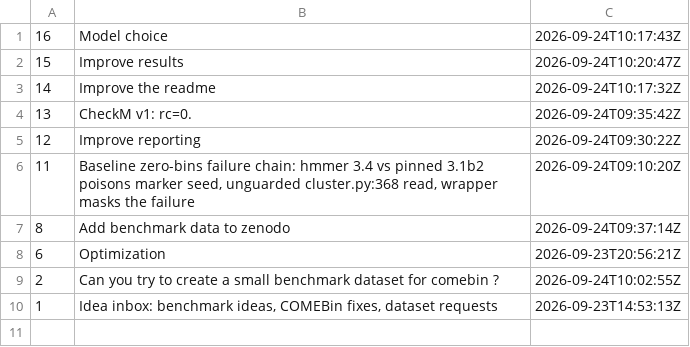
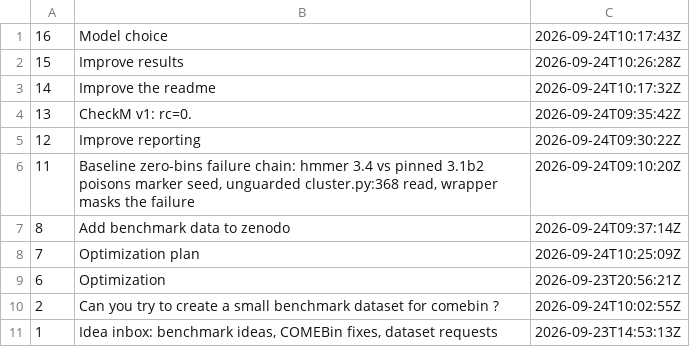
Before and after one commit to paulzierep/metagenomic-binning-benchmark, a TSV file: status/meta/issues.tsv, drawn as a sheet.

Commit message:
meta: supervise tick 2026-09-24T10:33:01Z — 0 fix(es)

```diff
--- a/status/meta/issues.tsv
+++ b/status/meta/issues.tsv
@@ -1,3 +1,3 @@
 16	Model choice	2026-09-24T10:17:43Z
-15	Improve results	2026-09-24T10:20:47Z
+15	Improve results	2026-09-24T10:26:28Z
 14	Improve the readme	2026-09-24T10:17:32Z
@@ -7,2 +7,3 @@
 8	Add benchmark data to zenodo	2026-09-24T09:37:14Z
+7	Optimization plan	2026-09-24T10:25:09Z
 6	Optimization	2026-09-23T20:56:21Z
```
Also changed, not shown: 1 other file.
